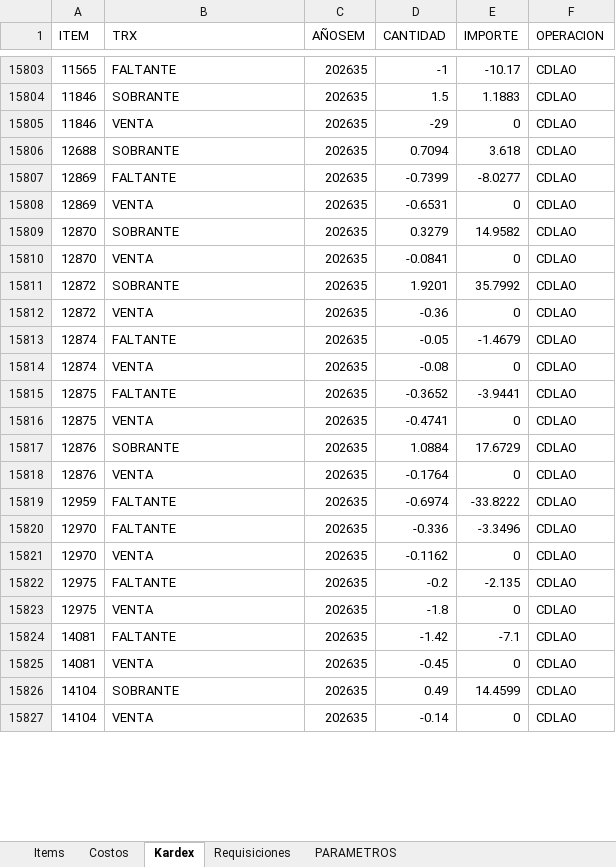
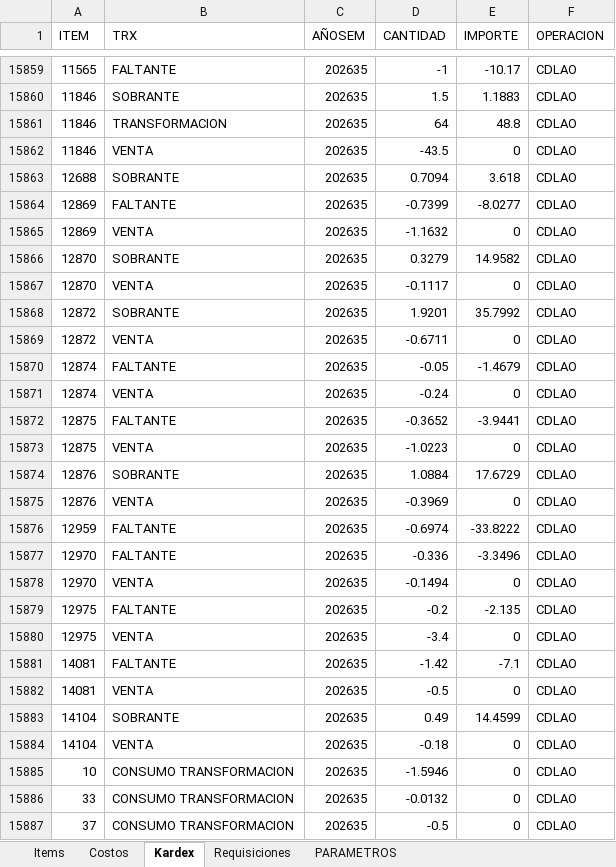
Before and after one commit to AlvaroCornejo/EBC_PEDIDOS_ADICIONALES, an Excel workbook: data/CDLAO - ADICIONALES.xlsx, sheet Kardex, drawn as a sheet; only a part is shown, gaps mark what is left out; values as stored, in another font and other column widths than the file's, no borders; table styles not drawn; addresses are those after the commit; the diff covers the shown part only; the diff names each change by its address in the sheet, - before the commit and + after, or states it on an @@ line.

Commit message:
Sync Excel jue. 27/08/2026

```diff
--- a/data/CDLAO - ADICIONALES.xlsx (sheet Kardex)
+++ b/data/CDLAO - ADICIONALES.xlsx (sheet Kardex)
+row 15861: 11846 | TRANSFORMACION | 202635 | 64 | 48.8 | CDLAO
-D15862 (CANTIDAD): -29
+D15862 (CANTIDAD): -43.5
-D15865 (CANTIDAD): -0.6531
+D15865 (CANTIDAD): -1.1632
-D15867 (CANTIDAD): -0.0841
+D15867 (CANTIDAD): -0.1117
-D15869 (CANTIDAD): -0.36
+D15869 (CANTIDAD): -0.6711
-D15871 (CANTIDAD): -0.08
+D15871 (CANTIDAD): -0.24
-D15873 (CANTIDAD): -0.4741
+D15873 (CANTIDAD): -1.0223
-D15875 (CANTIDAD): -0.1764
+D15875 (CANTIDAD): -0.3969
-D15878 (CANTIDAD): -0.1162
+D15878 (CANTIDAD): -0.1494
-D15880 (CANTIDAD): -1.8
+D15880 (CANTIDAD): -3.4
-D15882 (CANTIDAD): -0.45
+D15882 (CANTIDAD): -0.5
-D15884 (CANTIDAD): -0.14
+D15884 (CANTIDAD): -0.18
+row 15885: 10 | CONSUMO TRANSFORMACION | 202635 | -1.5946 | 0 | CDLAO
+row 15886: 33 | CONSUMO TRANSFORMACION | 202635 | -0.0132 | 0 | CDLAO
+row 15887: 37 | CONSUMO TRANSFORMACION | 202635 | -0.5 | 0 | CDLAO
```
Also changed, not shown: 156 added rows, 2 removed rows, 13 moved rows and 379 edited cells elsewhere in this sheet, sheet Items, sheet PARAMETROS, data/AASI - ADICIONALES.xlsx, data/CDL28 - ADICIONALES.xlsx, 7 other files.
